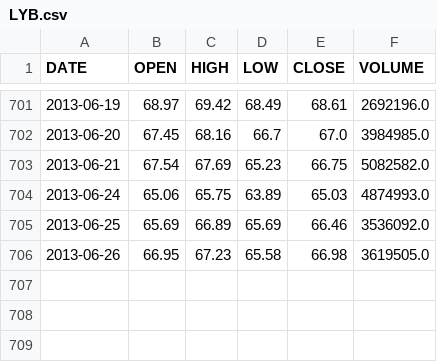
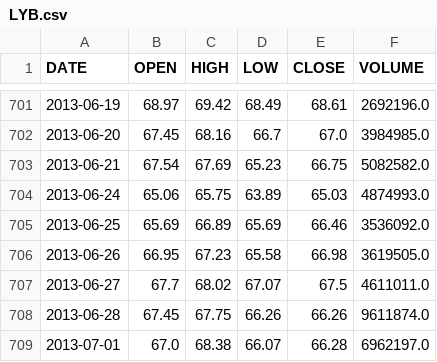
Before and after one commit to akallu/Furnace, a CSV file: hammer/i30/stocks/LYB.csv, drawn as a sheet; only a part is shown, gaps mark what is left out.

Commit message:
file reorganizing, new cached ticker data

```diff
--- a/hammer/i30/stocks/LYB.csv
+++ b/hammer/i30/stocks/LYB.csv
@@ -706 +706,4 @@ DATE,OPEN,HIGH,LOW,CLOSE,VOLUME
 2013-06-26,66.95,67.23,65.58,66.98,3619505.0,
+2013-06-27,67.7,68.02,67.07,67.5,4611011.0,
+2013-06-28,67.45,67.75,66.26,66.26,9611874.0,
+2013-07-01,67.0,68.38,66.07,66.28,6962197.0,
```
Also changed, not shown: hammer/i30/stocks/ALGN.csv, hammer/i30/stocks/BX.csv, 29 other files.
